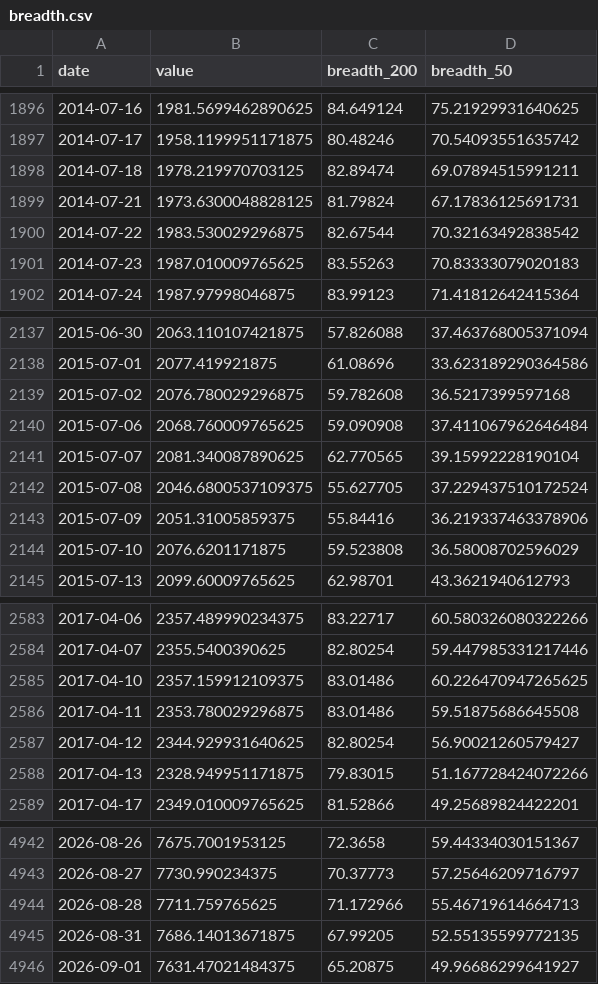
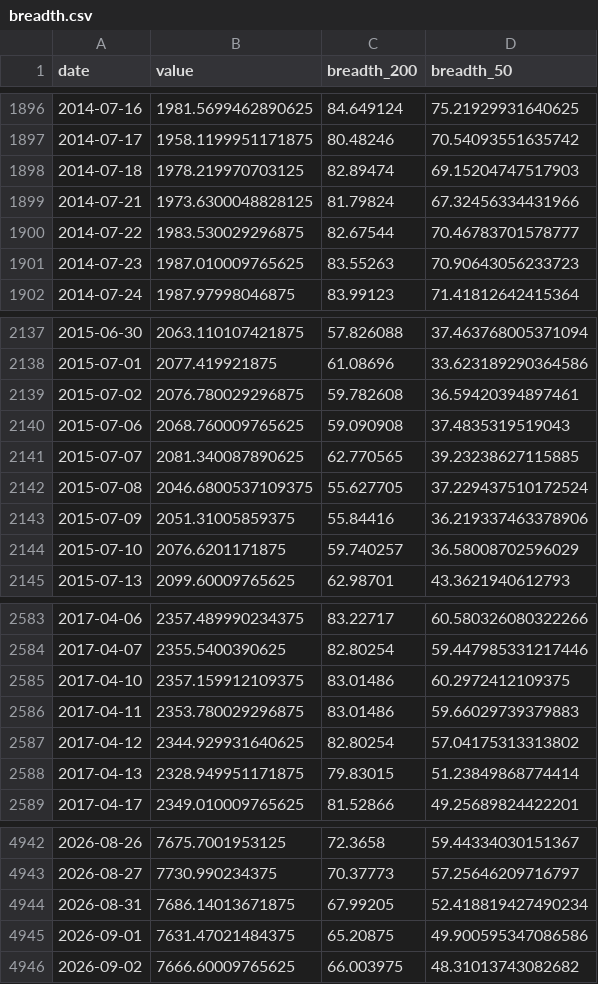
Before and after one commit to BamHIHedgeFundCEO/bamhi-web-reflex, a CSV file: data/breadth.csv, drawn as a sheet; only a part is shown, gaps mark what is left out; the diff covers the shown part only.

```diff
--- a/data/breadth.csv
+++ b/data/breadth.csv
@@ -1897,6 +1897,6 @@ date,value,breadth_200,breadth_50
 2014-07-17,1958.1199951171875,80.48246,70.54093551635742
-2014-07-18,1978.219970703125,82.89474,69.07894515991211
-2014-07-21,1973.6300048828125,81.79824,67.17836125691731
-2014-07-22,1983.530029296875,82.67544,70.32163492838542
-2014-07-23,1987.010009765625,83.55263,70.83333079020183
+2014-07-18,1978.219970703125,82.89474,69.15204747517903
+2014-07-21,1973.6300048828125,81.79824,67.32456334431966
+2014-07-22,1983.530029296875,82.67544,70.46783701578777
+2014-07-23,1987.010009765625,83.55263,70.90643056233723
 2014-07-24,1987.97998046875,83.99123,71.41812642415364
@@ -2138,8 +2138,8 @@ date,value,breadth_200,breadth_50
 2015-07-01,2077.419921875,61.08696,33.623189290364586
-2015-07-02,2076.780029296875,59.782608,36.5217399597168
-2015-07-06,2068.760009765625,59.090908,37.411067962646484
-2015-07-07,2081.340087890625,62.770565,39.15992228190104
+2015-07-02,2076.780029296875,59.782608,36.59420394897461
+2015-07-06,2068.760009765625,59.090908,37.4835319519043
+2015-07-07,2081.340087890625,62.770565,39.23238627115885
 2015-07-08,2046.6800537109375,55.627705,37.229437510172524
 2015-07-09,2051.31005859375,55.84416,36.219337463378906
-2015-07-10,2076.6201171875,59.523808,36.58008702596029
+2015-07-10,2076.6201171875,59.740257,36.58008702596029
 2015-07-13,2099.60009765625,62.98701,43.3621940612793
@@ -2584,6 +2584,6 @@ date,value,breadth_200,breadth_50
 2017-04-07,2355.5400390625,82.80254,59.447985331217446
-2017-04-10,2357.159912109375,83.01486,60.226470947265625
-2017-04-11,2353.780029296875,83.01486,59.51875686645508
-2017-04-12,2344.929931640625,82.80254,56.90021260579427
-2017-04-13,2328.949951171875,79.83015,51.167728424072266
+2017-04-10,2357.159912109375,83.01486,60.2972412109375
+2017-04-11,2353.780029296875,83.01486,59.66029739379883
+2017-04-12,2344.929931640625,82.80254,57.04175313313802
+2017-04-13,2328.949951171875,79.83015,51.23849868774414
 2017-04-17,2349.010009765625,81.52866,49.25689824422201
@@ -4943,4 +4943,4 @@ date,value,breadth_200,breadth_50
 2026-08-27,7730.990234375,70.37773,57.25646209716797
-2026-08-28,7711.759765625,71.172966,55.46719614664713
-2026-08-31,7686.14013671875,67.99205,52.55135599772135
-2026-09-01,7631.47021484375,65.20875,49.96686299641927
+2026-08-31,7686.14013671875,67.99205,52.418819427490234
+2026-09-01,7631.47021484375,65.20875,49.900595347086586
+2026-09-02,7666.60009765625,66.003975,48.31013743082682
```
Also changed, not shown: 107 edited cells elsewhere in this file, data/rates.csv, data/world_sectors.csv, 1 other file.
